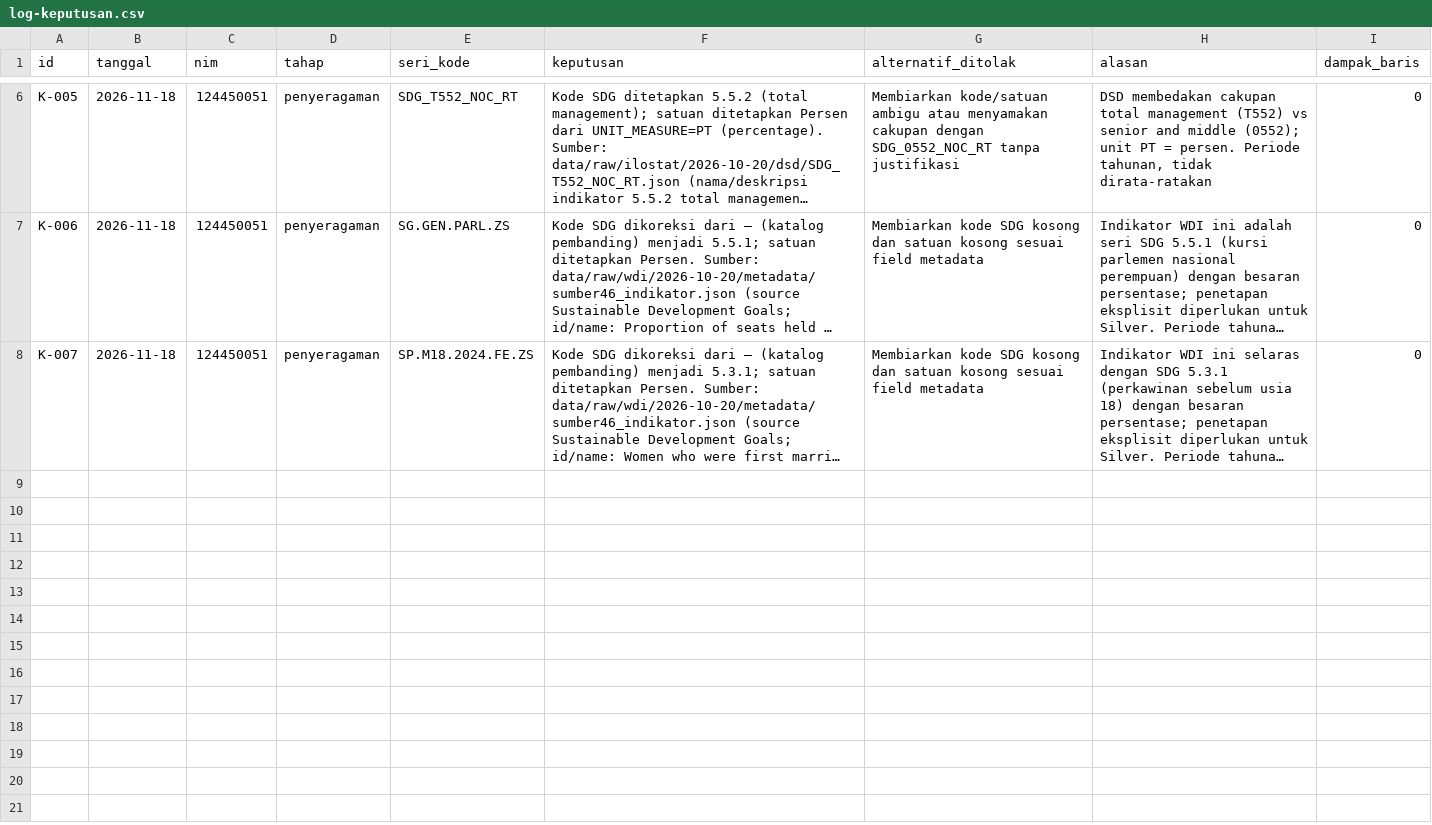
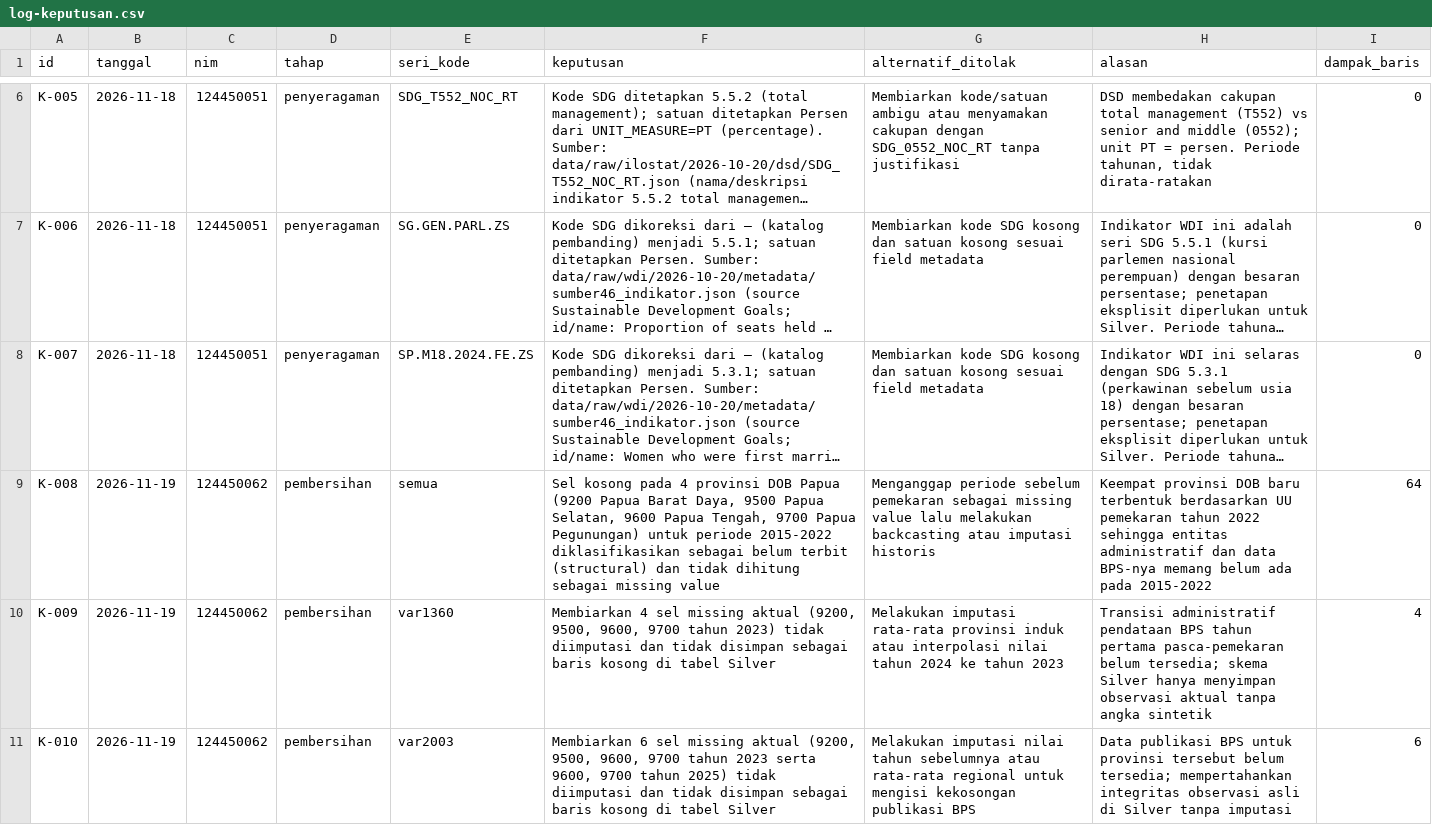
Before and after one commit to FadyaIzzatul/Kelompok-10-DW-RB, a CSV file: log-keputusan.csv, drawn as a sheet; only a part is shown, gaps mark what is left out; long unchanged cells end in …; the diff names each change by its address in the sheet, - before the commit and + after, or states it on an @@ line.

Commit message:
Tugas #7: kelengkapan panel 38 provinsi dan log keputusan missing

```diff
--- a/log-keputusan.csv
+++ b/log-keputusan.csv
+row 9: K-008 | 2026-11-19 | 124450062 | pembersihan | semua | Sel kosong pada 4 provinsi DOB Papua (9200 Papua Barat Daya, 9500 Papua Selatan, 9600 Papua Tengah, 9700 Papua Pegunungan) untuk periode 2015-2022 diklasifikasikan sebagai belum terbit (structural) dan tidak dihitung sebagai missing value | Menganggap periode sebelum pemekaran sebagai missing value lalu melakukan backcasting atau imputasi historis | Keempat provinsi DOB baru terbentuk berdasarkan UU pemekaran tahun 2022 sehingga entitas administratif dan data BPS-nya memang belum ada pada 2015-2022 | 64
+row 10: K-009 | 2026-11-19 | 124450062 | pembersihan | var1360 | Membiarkan 4 sel missing aktual (9200, 9500, 9600, 9700 tahun 2023) tidak diimputasi dan tidak disimpan sebagai baris kosong di tabel Silver | Melakukan imputasi rata-rata provinsi induk atau interpolasi nilai tahun 2024 ke tahun 2023 | Transisi administratif pendataan BPS tahun pertama pasca-pemekaran belum tersedia; skema Silver hanya menyimpan observasi aktual tanpa angka sintetik | 4
+row 11: K-010 | 2026-11-19 | 124450062 | pembersihan | var2003 | Membiarkan 6 sel missing aktual (9200, 9500, 9600, 9700 tahun 2023 serta 9600, 9700 tahun 2025) tidak diimputasi dan tidak disimpan sebagai baris kosong di tabel Silver | Melakukan imputasi nilai tahun sebelumnya atau rata-rata regional untuk mengisi kekosongan publikasi BPS | Data publikasi BPS untuk provinsi tersebut belum tersedia; mempertahankan integritas observasi asli di Silver tanpa imputasi | 6
```
Also changed, not shown: 3 other files.
